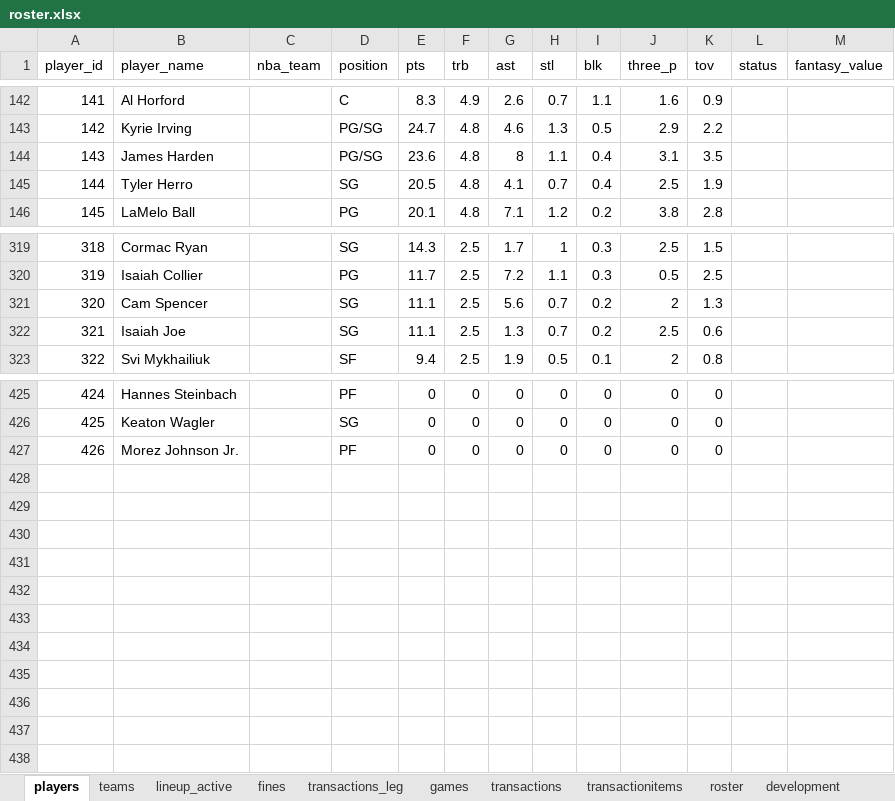
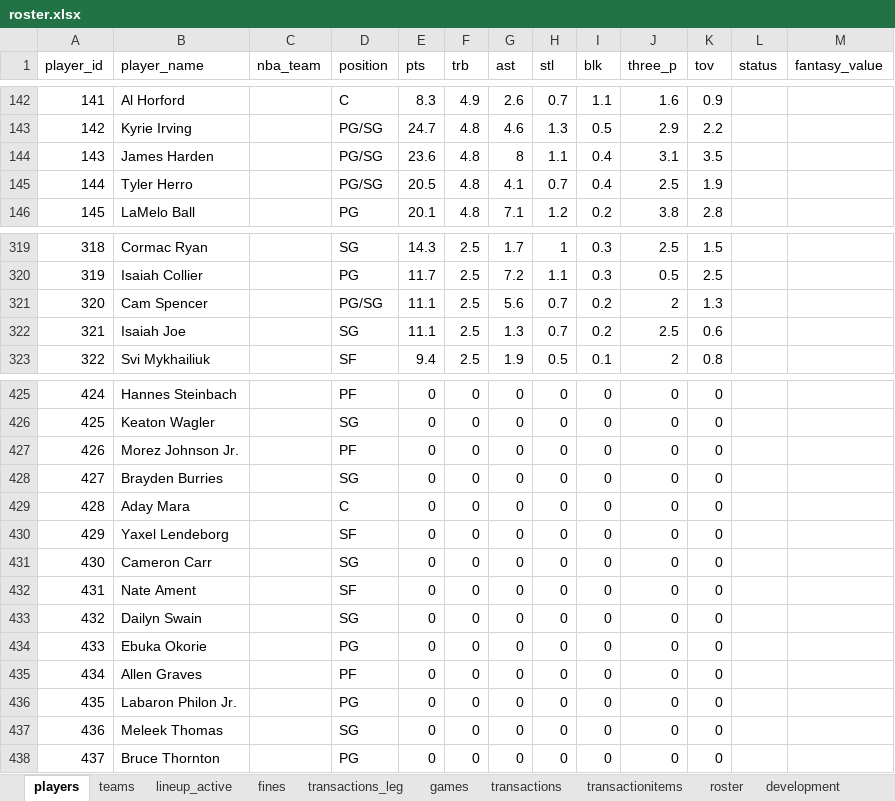
Before and after one commit to filipebrito23/Fantasy-unificado, an Excel workbook: roster.xlsx, sheet players, drawn as a sheet; only a part is shown, gaps mark what is left out; values as stored, in another font and other column widths than the file's, no borders; the diff names each change by its address in the sheet, - before the commit and + after, or states it on an @@ line.

```diff
--- a/roster.xlsx (sheet players)
+++ b/roster.xlsx (sheet players)
-D145 (position): SG
+D145 (position): PG/SG
-D321 (position): SG
+D321 (position): PG/SG
+row 428: 427 | Brayden Burries |  | SG | 0 | 0 | 0 | 0 | 0 | 0 | 0
+row 429: 428 | Aday Mara |  | C | 0 | 0 | 0 | 0 | 0 | 0 | 0
+row 430: 429 | Yaxel Lendeborg |  | SF | 0 | 0 | 0 | 0 | 0 | 0 | 0
+row 431: 430 | Cameron Carr |  | SG | 0 | 0 | 0 | 0 | 0 | 0 | 0
+row 432: 431 | Nate Ament |  | SF | 0 | 0 | 0 | 0 | 0 | 0 | 0
+row 433: 432 | Dailyn Swain |  | SG | 0 | 0 | 0 | 0 | 0 | 0 | 0
+row 434: 433 | Ebuka Okorie |  | PG | 0 | 0 | 0 | 0 | 0 | 0 | 0
+row 435: 434 | Allen Graves |  | PF | 0 | 0 | 0 | 0 | 0 | 0 | 0
+row 436: 435 | Labaron Philon Jr. |  | PG | 0 | 0 | 0 | 0 | 0 | 0 | 0
+row 437: 436 | Meleek Thomas |  | SG | 0 | 0 | 0 | 0 | 0 | 0 | 0
+row 438: 437 | Bruce Thornton |  | PG | 0 | 0 | 0 | 0 | 0 | 0 | 0
```
Also changed, not shown: sheet roster, sheet transactionitems, sheet development, sheet transactions, sheet picks, formulas that keep their value, 1 other file.
